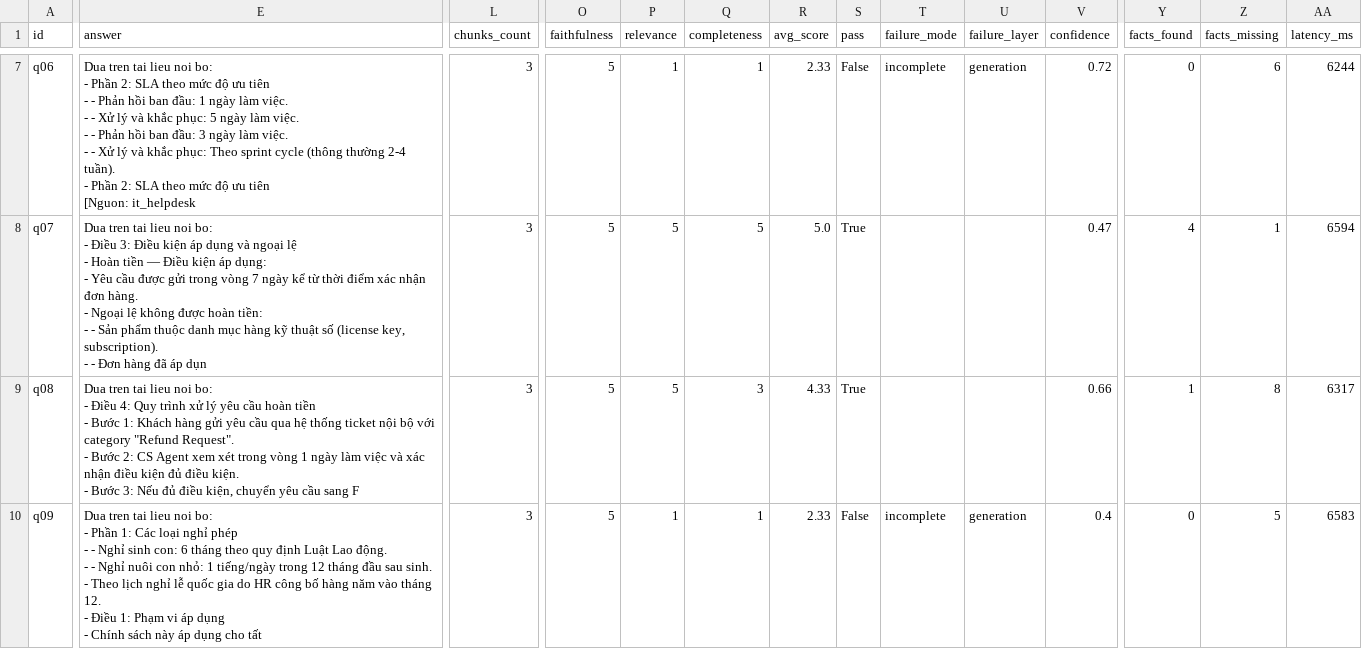
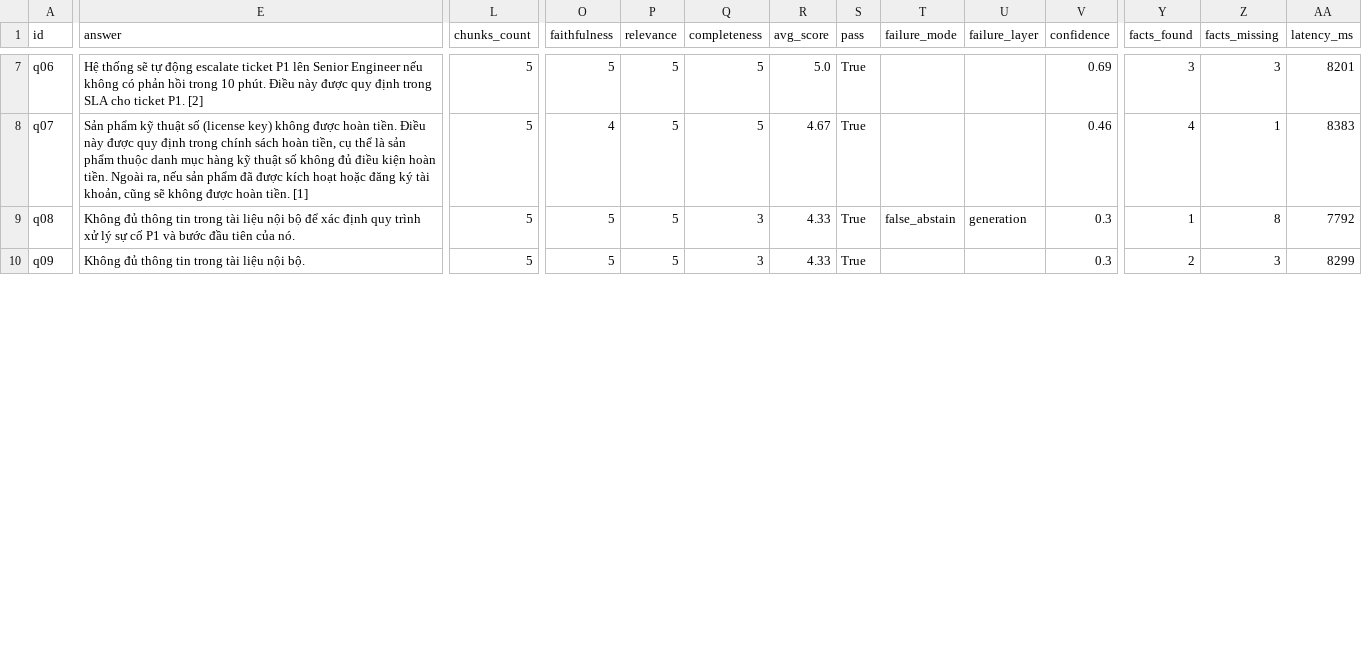
Before and after one commit to NGUYENNANGANH/Lecture-Day-08-09-10, a CSV file: day09/lab/artifacts/eval_summary.csv, drawn as a sheet; only a part is shown, gaps mark what is left out; ↵ is a line break in a cell; the diff covers the shown part only; the diff names each change by its address in the sheet, - before the commit and + after, or states it on an @@ line.

```diff
--- a/day09/lab/artifacts/eval_summary.csv
+++ b/day09/lab/artifacts/eval_summary.csv
-E7 (answer): Dua tren tai lieu noi bo: ↵ - Phần 2: SLA theo mức độ ưu tiên ↵ - - Phản hồi ban đầu: 1 ngày làm việc. ↵ - - Xử lý và khắc phục: 5 ngày làm việc. ↵ - - Phản hồi ban đầu: 3 ngày làm việc. ↵ - - Xử lý và khắc phục: Theo sprint cycle (thông thường 2-4 tuần). ↵ - Phần 2: SLA theo mức độ ưu tiên ↵ [Nguon: it_helpdesk
+E7 (answer): Hệ thống sẽ tự động escalate ticket P1 lên Senior Engineer nếu không có phản hồi trong 10 phút. Điều này được quy định trong SLA cho ticket P1. [2]
-L7:L10 (chunks_count): 3
+L7:L10 (chunks_count): 5
-P7 (relevance): 1
+P7 (relevance): 5
-Q7 (completeness): 1
+Q7 (completeness): 5
-R7 (avg_score): 2.33
+R7 (avg_score): 5.0
-S7 (pass): False
+S7 (pass): True
-T7 (failure_mode): incomplete
+T7 (failure_mode): (empty)
-U7 (failure_layer): generation
+U7 (failure_layer): (empty)
-V7 (confidence): 0.72
+V7 (confidence): 0.69
-Y7 (facts_found): 0
+Y7 (facts_found): 3
-Z7 (facts_missing): 6
+Z7 (facts_missing): 3
-AA7 (latency_ms): 6244
+AA7 (latency_ms): 8201
-E8 (answer): Dua tren tai lieu noi bo: ↵ - Điều 3: Điều kiện áp dụng và ngoại lệ ↵ - Hoàn tiền — Điều kiện áp dụng: ↵ - Yêu cầu được gửi trong vòng 7 ngày kể từ thời điểm xác nhận đơn hàng. ↵ - Ngoại lệ không được hoàn tiền: ↵ - - Sản phẩm thuộc danh mục hàng kỹ thuật số (license key, subscription). ↵ - - Đơn hàng đã áp dụn
+E8 (answer): Sản phẩm kỹ thuật số (license key) không được hoàn tiền. Điều này được quy định trong chính sách hoàn tiền, cụ thể là sản phẩm thuộc danh mục hàng kỹ thuật số không đủ điều kiện hoàn tiền. Ngoài ra, nếu sản phẩm đã được kích hoạt hoặc đăng ký tài khoản, cũng sẽ không được hoàn tiền. [1]
-O8 (faithfulness): 5
+O8 (faithfulness): 4
-R8 (avg_score): 5.0
+R8 (avg_score): 4.67
-V8 (confidence): 0.47
+V8 (confidence): 0.46
-AA8 (latency_ms): 6594
+AA8 (latency_ms): 8383
-E9 (answer): Dua tren tai lieu noi bo: ↵ - Điều 4: Quy trình xử lý yêu cầu hoàn tiền ↵ - Bước 1: Khách hàng gửi yêu cầu qua hệ thống ticket nội bộ với category "Refund Request". ↵ - Bước 2: CS Agent xem xét trong vòng 1 ngày làm việc và xác nhận điều kiện đủ điều kiện. ↵ - Bước 3: Nếu đủ điều kiện, chuyển yêu cầu sang F
+E9 (answer): Không đủ thông tin trong tài liệu nội bộ để xác định quy trình xử lý sự cố P1 và bước đầu tiên của nó.
-T9 (failure_mode): (empty)
+T9 (failure_mode): false_abstain
-U9 (failure_layer): (empty)
+U9 (failure_layer): generation
-V9 (confidence): 0.66
+V9 (confidence): 0.3
-AA9 (latency_ms): 6317
+AA9 (latency_ms): 7792
-E10 (answer): Dua tren tai lieu noi bo: ↵ - Phần 1: Các loại nghỉ phép ↵ - - Nghỉ sinh con: 6 tháng theo quy định Luật Lao động. ↵ - - Nghỉ nuôi con nhỏ: 1 tiếng/ngày trong 12 tháng đầu sau sinh. ↵ - Theo lịch nghỉ lễ quốc gia do HR công bố hàng năm vào tháng 12. ↵ - Điều 1: Phạm vi áp dụng ↵ - Chính sách này áp dụng cho tất
+E10 (answer): Không đủ thông tin trong tài liệu nội bộ.
-P10 (relevance): 1
+P10 (relevance): 5
-Q10 (completeness): 1
+Q10 (completeness): 3
-R10 (avg_score): 2.33
+R10 (avg_score): 4.33
-S10 (pass): False
+S10 (pass): True
-T10 (failure_mode): incomplete
+T10 (failure_mode): (empty)
-U10 (failure_layer): generation
+U10 (failure_layer): (empty)
-V10 (confidence): 0.4
+V10 (confidence): 0.3
-Y10 (facts_found): 0
+Y10 (facts_found): 2
-Z10 (facts_missing): 5
+Z10 (facts_missing): 3
-AA10 (latency_ms): 6583
+AA10 (latency_ms): 8299
```
Also changed, not shown: 97 edited cells elsewhere in this file, 38 other files.
